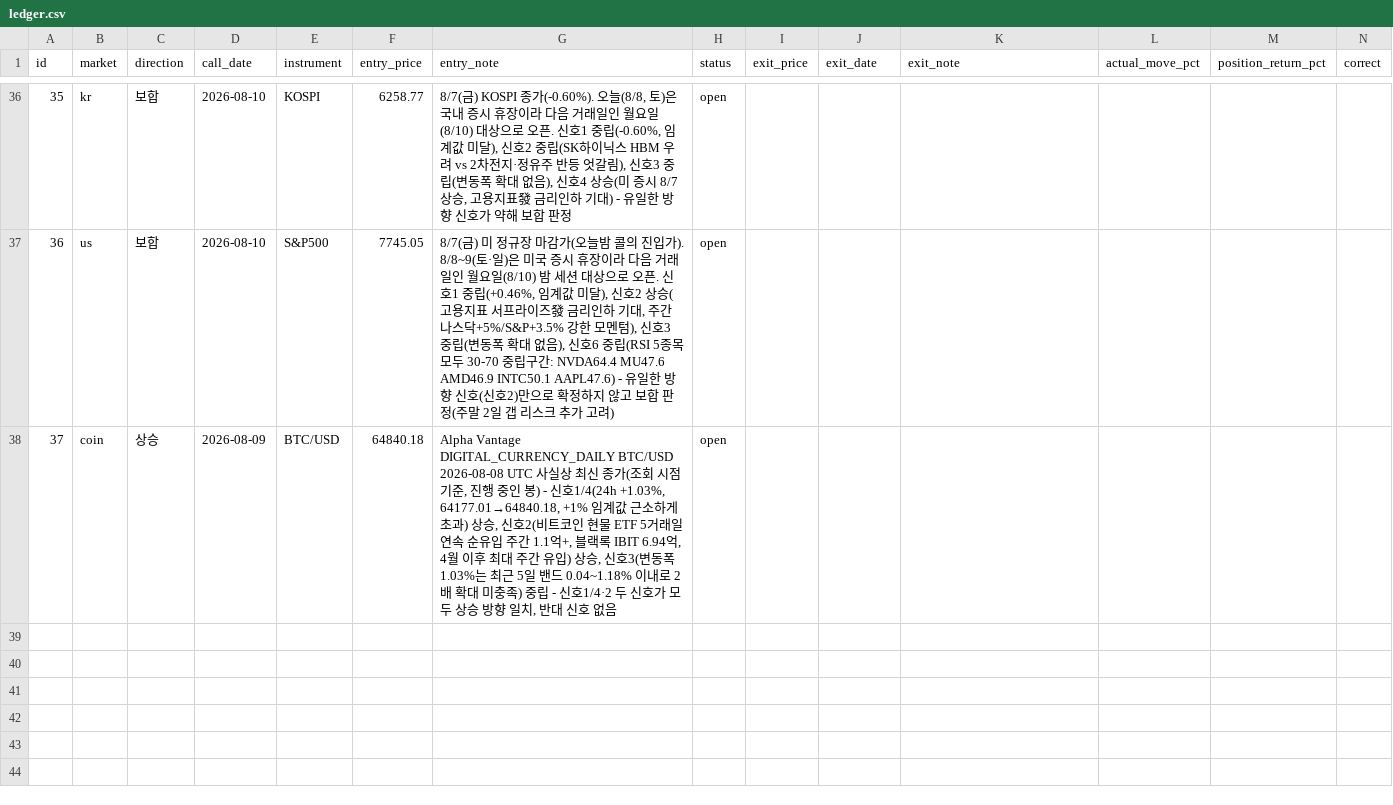
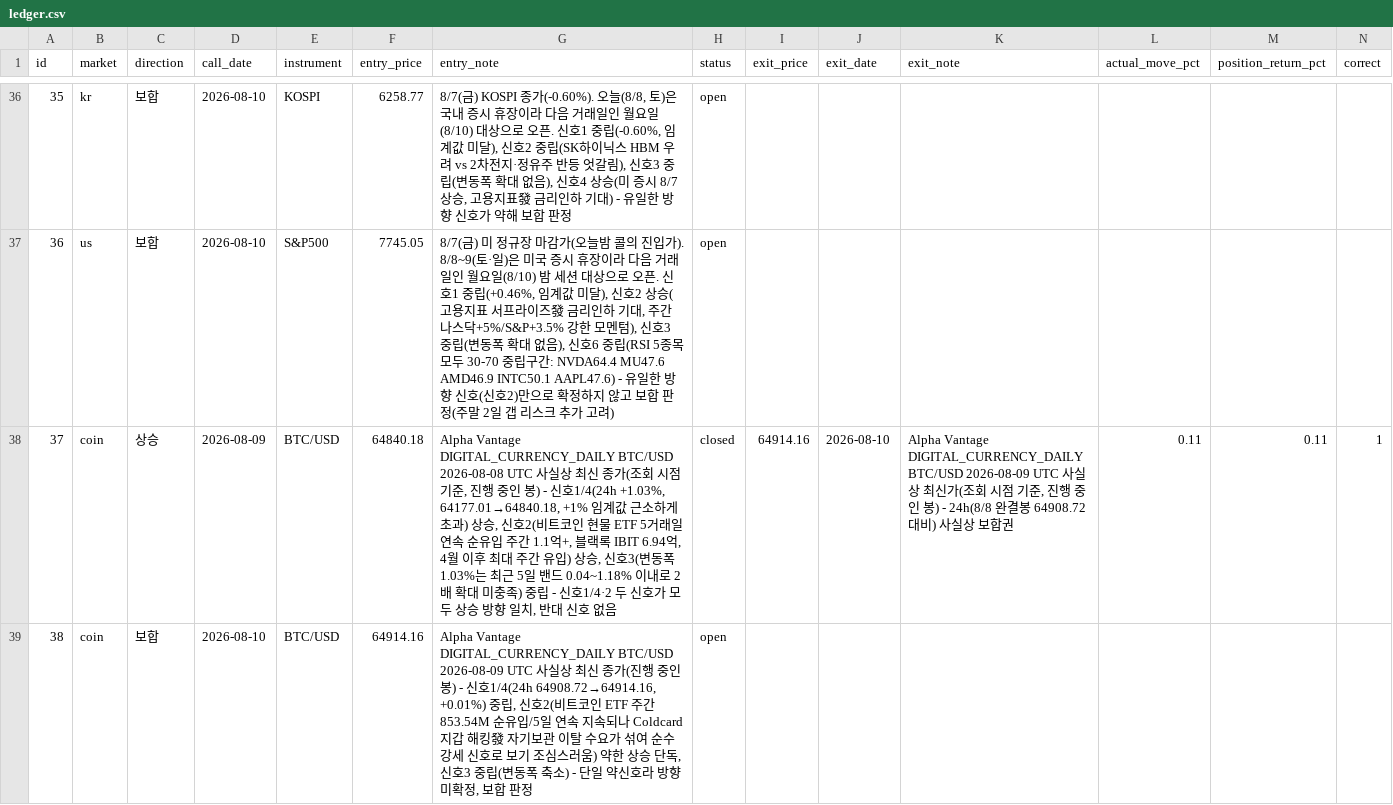
Before and after one commit to Yujin-park1111/claude_project, a CSV file: portfolio/ledger.csv, drawn as a sheet; only a part is shown, gaps mark what is left out; addresses are those after the commit; the diff names each change by its address in the sheet, - before the commit and + after, or states it on an @@ line.

```diff
--- a/portfolio/ledger.csv
+++ b/portfolio/ledger.csv
+row 38: 37 | coin | 상승 | 2026-08-09 | BTC/USD | 64840.18 | Alpha Vantage DIGITAL_CURRENCY_DAILY BTC/USD 2026-08-08 UTC 사실상 최신 종가(조회 시점 기준, 진행 중인 봉) - 신호1/4(24h +1.03%, 64177.01→64840.18, +1% 임계값 근소하게 초과) 상승, 신호2(비트코인 현물 ETF 5거래일 연속 순유입 주간 1.1억+, 블랙록 IBIT 6.94억, 4월 이후 최대 주간 유입) 상승, 신호3(변동폭 1.03%는 최근 5일 밴드 0.04~1.18% 이내로 2배 확대 미충족) 중립 - 신호1/4·2 두 신호가 모두 상승 방향 일치, 반대 신호 없음 | closed | 64914.16 | 2026-08-10 | Alpha Vantage DIGITAL_CURRENCY_DAILY BTC/USD 2026-08-09 UTC 사실상 최신가(조회 시점 기준, 진행 중인 봉) - 24h(8/8 완결봉 64908.72 대비) 사실상 보합권 | 0.11 | 0.11 | 1
@@ column A (id) renumbered from row 39 down @@
-C39 (direction): 상승
+C39 (direction): 보합
-D39 (call_date): 2026-08-09
+D39 (call_date): 2026-08-10
-F39 (entry_price): 64840.18
+F39 (entry_price): 64914.16
-G39 (entry_note): Alpha Vantage DIGITAL_CURRENCY_DAILY BTC/USD 2026-08-08 UTC 사실상 최신 종가(조회 시점 기준, 진행 중인 봉) - 신호1/4(24h +1.03%, 64177.01→64840.18, +1% 임계값 근소하게 초과) 상승, 신호2(비트코인 현물 ETF 5거래일 연속 순유입 주간 1.1억+, 블랙록 IBIT 6.94억, 4월 이후 최대 주간 유입) 상승, 신호3(변동폭 1.03%는 최근 5일 밴드 0.04~1.18% 이내로 2배 확대 미충족) 중립 - 신호1/4·2 두 신호가 모두 상승 방향 일치, 반대 신호 없음
+G39 (entry_note): Alpha Vantage DIGITAL_CURRENCY_DAILY BTC/USD 2026-08-09 UTC 사실상 최신 종가(진행 중인 봉) - 신호1/4(24h 64908.72→64914.16, +0.01%) 중립, 신호2(비트코인 ETF 주간 853.54M 순유입/5일 연속 지속되나 Coldcard 지갑 해킹發 자기보관 이탈 수요가 섞여 순수 강세 신호로 보기 조심스러움) 약한 상승 단독, 신호3 중립(변동폭 축소) - 단일 약신호라 방향 미확정, 보합 판정
```
Also changed, not shown: 2 other files.
